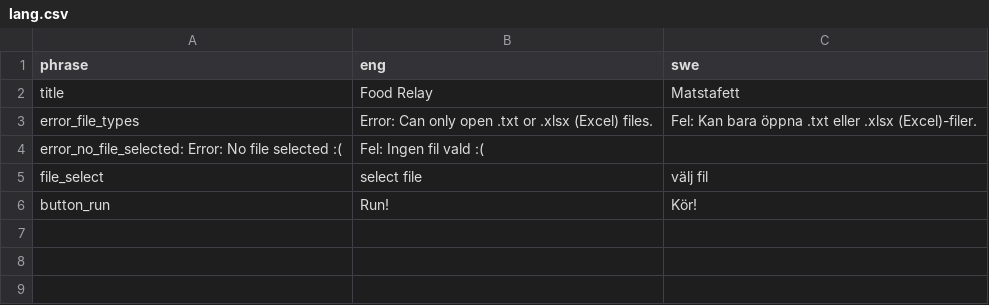
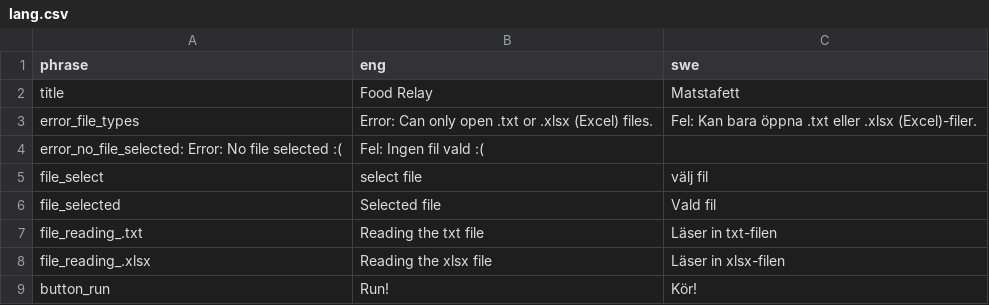
Before and after one commit to pvilje/matstafett, a CSV file: lang.csv, drawn as a sheet; the diff names each change by its address in the sheet, - before the commit and + after, or states it on an @@ line.

```diff
--- a/lang.csv
+++ b/lang.csv
+row 6: file_selected | Selected file | Vald fil
+row 7: file_reading_.txt | Reading the txt file | Läser in txt-filen
+row 8: file_reading_.xlsx | Reading the xlsx file | Läser in xlsx-filen
```
Also changed, not shown: 1 other file.
